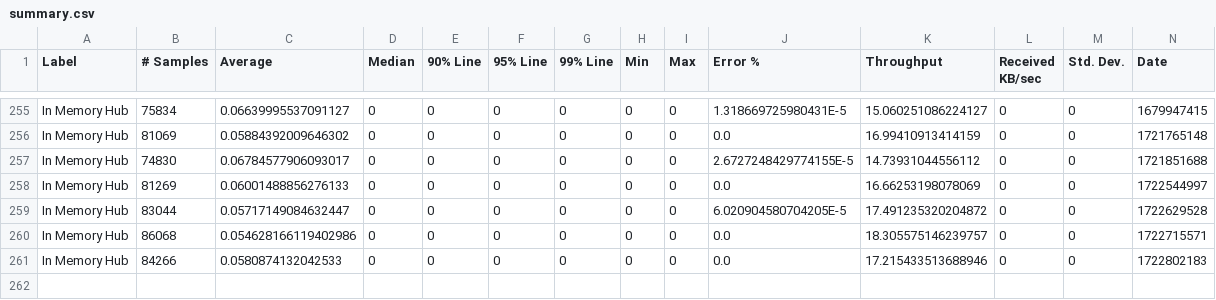
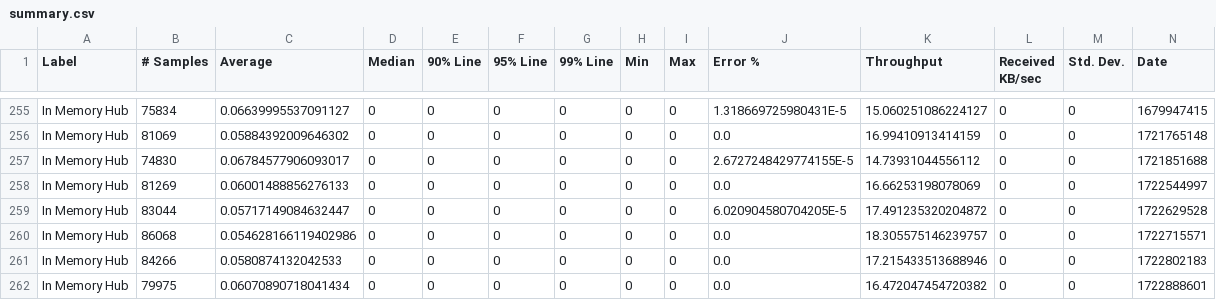
Before and after one commit to ballerina-platform/module-ballerina-websubhub, a CSV file: load-tests/in_memory_hub/results/summary.csv, drawn as a sheet; only a part is shown, gaps mark what is left out; rows hold the shown columns only; the diff names each change by its address in the sheet, - before the commit and + after, or states it on an @@ line.

Commit message:
Update in_memory_hub test results on Mon Aug  5 20:11:41 UTC 2024

```diff
--- a/load-tests/in_memory_hub/results/summary.csv
+++ b/load-tests/in_memory_hub/results/summary.csv
+row 262: In Memory Hub | 79975 | 0.06070890718041434 | 0 | 0 | 0 | 0 | 0 | 0 | 0.0 | 16.472047454720382 | 0 | 0 | 1722888601
```
